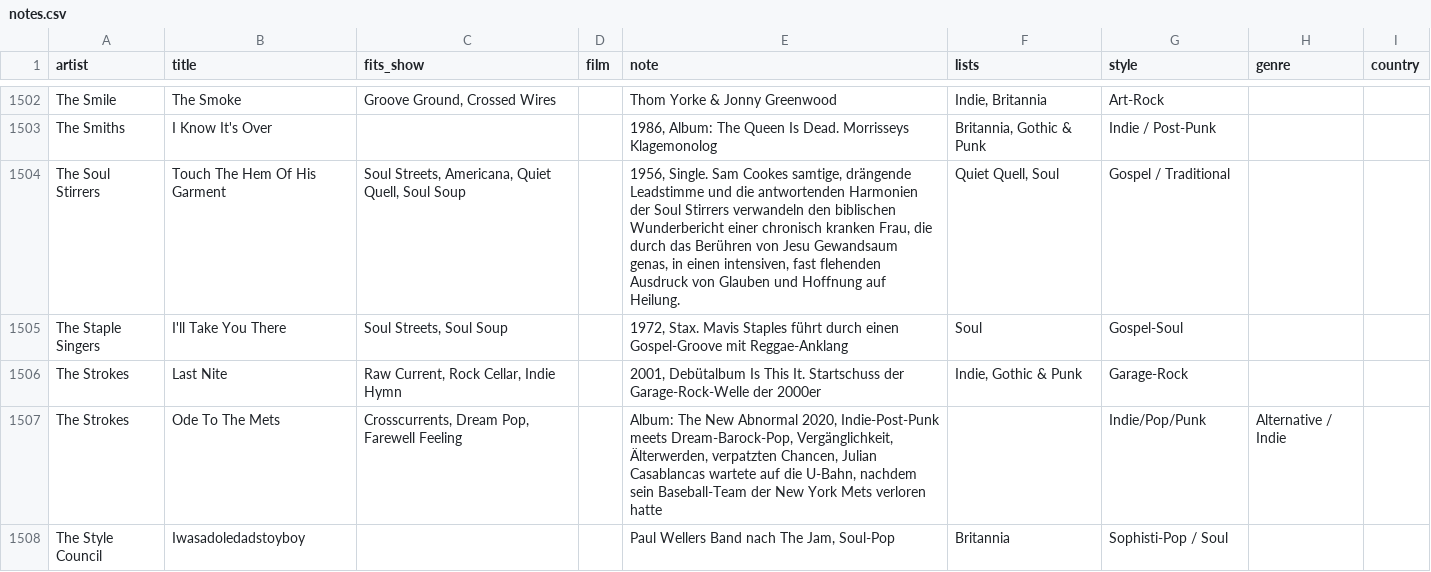
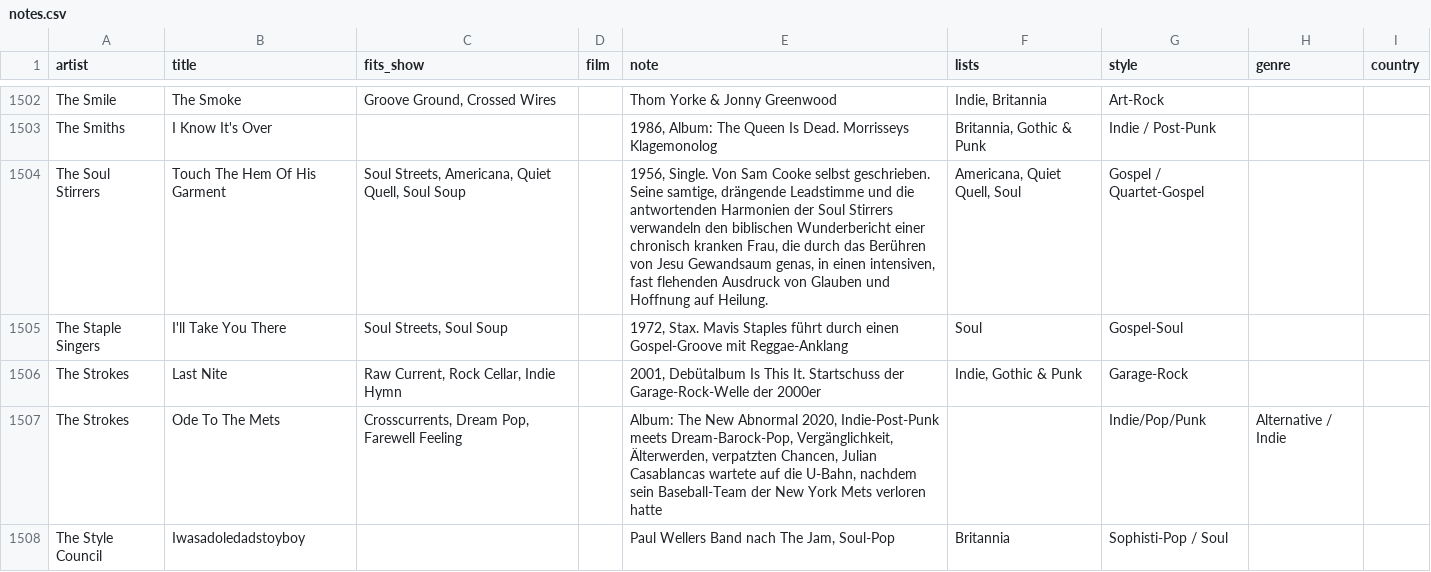
Before and after one commit to TF-Schedule/dj-claude-schedule, a CSV file: data/notes.csv, drawn as a sheet; only a part is shown, gaps mark what is left out.

```diff
--- a/data/notes.csv
+++ b/data/notes.csv
@@ -1503,3 +1503,3 @@ The Smile,The Smoke,"Groove Ground, Crossed Wires",,Thom Yorke & Jonny Greenwood
 The Smiths,I Know It's Over,,,"1986, Album: The Queen Is Dead. Morrisseys Klagemonolog","Britannia, Gothic & Punk",Indie / Post-Punk,,
-The Soul Stirrers,Touch The Hem Of His Garment,"Soul Streets, Americana, Quiet Quell, Soul Soup",,"1956, Single. Sam Cookes samtige, drängende Leadstimme und die antwortenden Harmonien der Soul Stirrers verwandeln den biblischen Wunderbericht einer chronisch kranken Frau, die durch das Berühren von Jesu Gewandsaum genas, in einen intensiven, fast flehenden Ausdruck von Glauben und Hoffnung auf Heilung.","Quiet Quell, Soul",Gospel / Traditional,,
+The Soul Stirrers,Touch The Hem Of His Garment,"Soul Streets, Americana, Quiet Quell, Soul Soup",,"1956, Single. Von Sam Cooke selbst geschrieben. Seine samtige, drängende Leadstimme und die antwortenden Harmonien der Soul Stirrers verwandeln den biblischen Wunderbericht einer chronisch kranken Frau, die durch das Berühren von Jesu Gewandsaum genas, in einen intensiven, fast flehenden Ausdruck von Glauben und Hoffnung auf Heilung.","Americana, Quiet Quell, Soul",Gospel / Quartet-Gospel,,
 The Staple Singers,I'll Take You There,"Soul Streets, Soul Soup",,"1972, Stax. Mavis Staples führt durch einen Gospel-Groove mit Reggae-Anklang",Soul,Gospel-Soul,,
```
